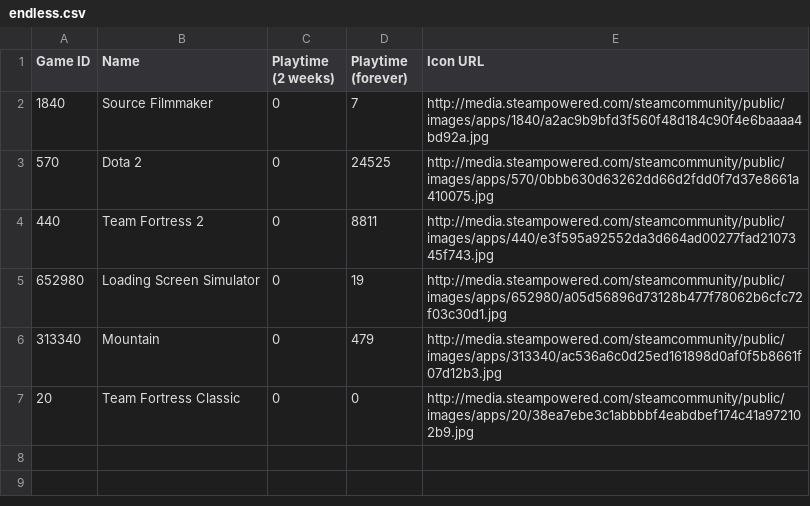
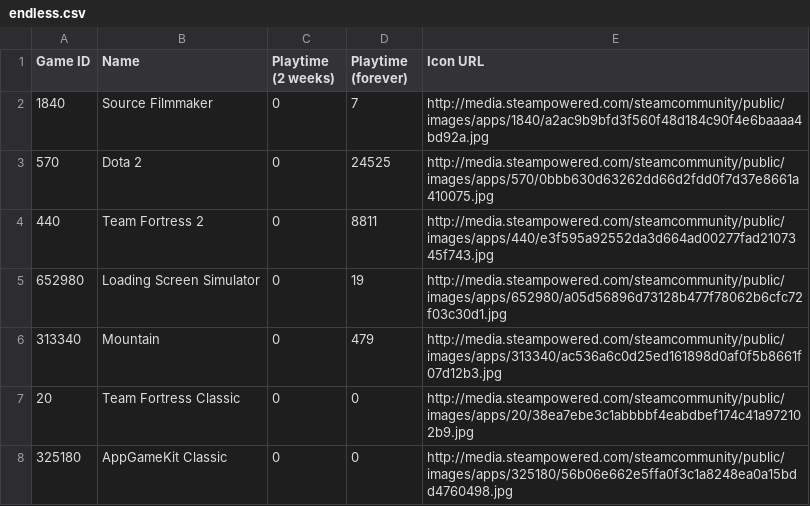
Before and after one commit to Dr-Passmore/steam-backlog-project, a CSV file: gameStatus/endless.csv (was endless.csv), drawn as a sheet; the diff names each change by its address in the sheet, - before the commit and + after, or states it on an @@ line.

Commit message:
Flags added to track completed. broken, endless, and selected
Signed-off-by: Phillip Passmore <phillipspassmore@gmail.com>

```diff
--- a/endless.csv
+++ b/gameStatus/endless.csv
+row 8: 325180 | AppGameKit Classic | 0 | 0 | http://media.steampowered.com/steamcommunity/public/images/apps/325180/56b06e662e5ffa0f3c1a8248ea0a15bdd4760498.jpg
```
Also changed, not shown: 4 other files.
